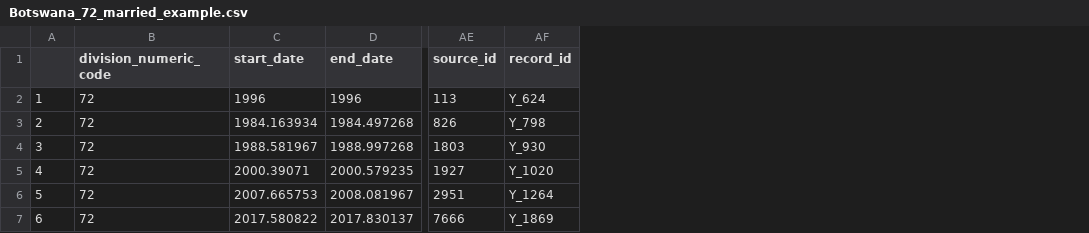
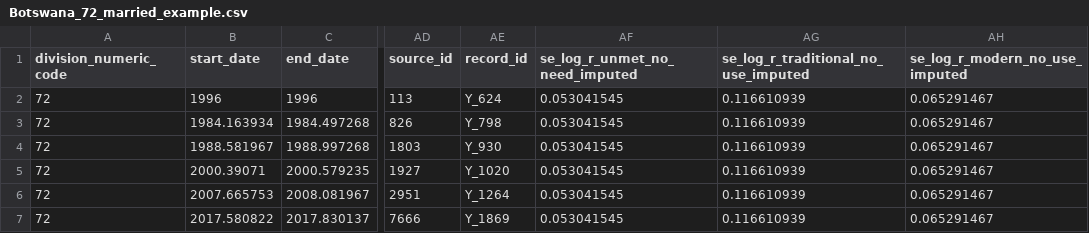
Before and after one commit to ncahill89/fpemlocal, a CSV file: data-raw/manuscript_example_data/Botswana_72_married_example.csv, drawn as a sheet; only a part is shown, gaps mark what is left out; removed rows and columns are numbered as before the commit, all else as after; the diff names each change by its address in the sheet, - before the commit and + after, or states it on an @@ line.

```diff
--- a/data-raw/manuscript_example_data/Botswana_72_married_example.csv
+++ b/data-raw/manuscript_example_data/Botswana_72_married_example.csv
-column A, rows 2-7: 1 | 2 | 3 | 4 | 5 | 6
+column AF (se_log_r_unmet_no_need_imputed), rows 2-7: all 0.053041545
+column AG, rows 1-7: se_log_r_traditional_no_use_imputed | 0.116610939 | 0.116610939 | 0.116610939 | 0.116610939 | 0.116610939 | 0.116610939
+column AH (se_log_r_modern_no_use_imputed), rows 2-7: all 0.065291467
```
Also changed, not shown: data-raw/manuscript_example_data/Botswana_72_married_popdata_example.csv, data-raw/manuscript_example_data/Lesotho_426_married_example.csv, 5 other files.
